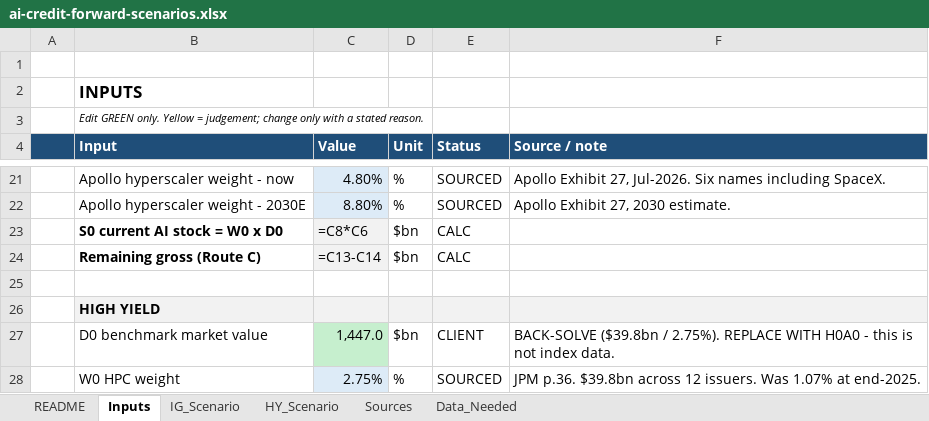
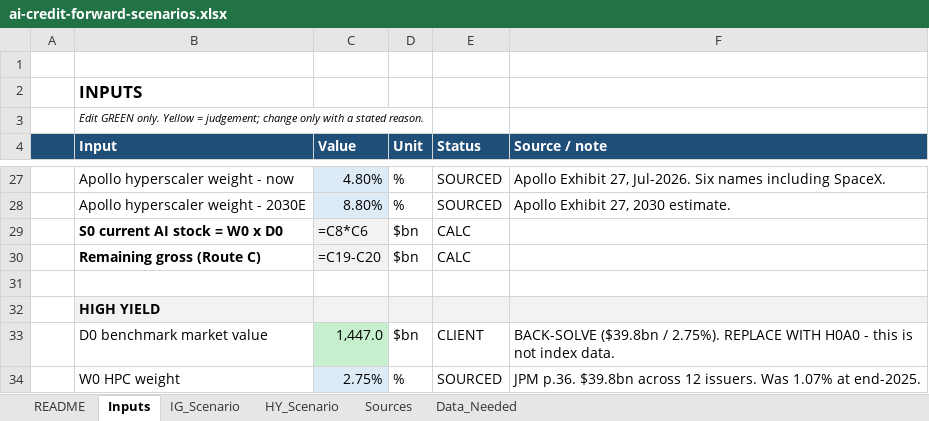
Before and after one commit to krocellx/finance, an Excel workbook: ai-credit-forward-scenarios.xlsx, sheet Inputs, drawn as a sheet; only a part is shown, gaps mark what is left out; values as stored, in another font and other column widths than the file's, no borders; formulas without a stored value are shown as written; addresses are those after the commit; the diff covers the shown part only; the diff names each change by its address in the sheet, - before the commit and + after, or states it on an @@ line.

```diff
--- a/ai-credit-forward-scenarios.xlsx (sheet Inputs)
+++ b/ai-credit-forward-scenarios.xlsx (sheet Inputs)
-C30 (Value): =C13-C14
+C30 (Value): =C19-C20
```
Also changed, not shown: 10 added rows and 10 edited cells elsewhere in this sheet, sheet IG_Scenario, sheet HY_Scenario, sheet README, sheet Data_Needed, 1 other file.
